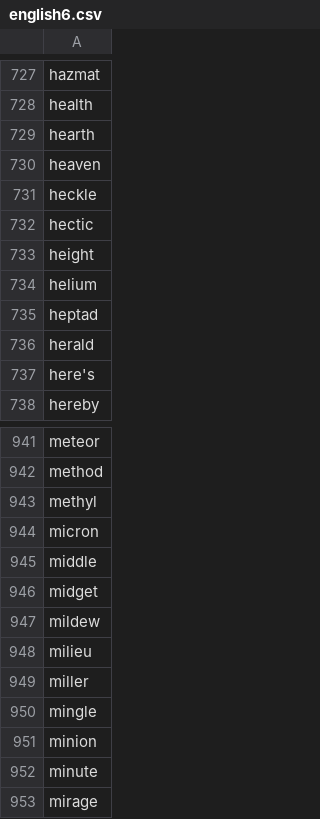
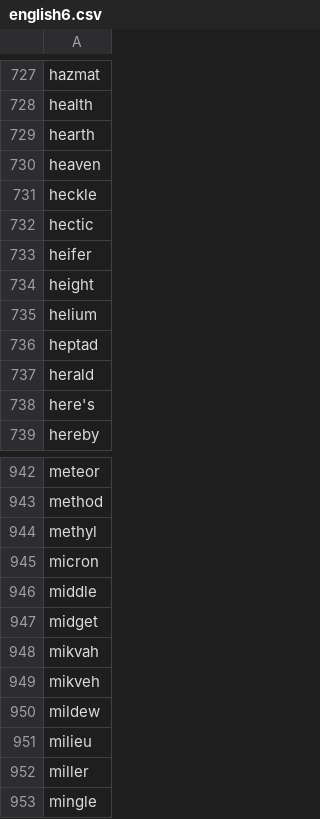
Before and after one commit to yhnnd/wordlab, a CSV file: Files/lang/en/english6.csv, drawn as a sheet; only a part is shown, gaps mark what is left out; the shorter side is filled out with more unchanged rows.

```diff
--- a/Files/lang/en/english6.csv
+++ b/Files/lang/en/english6.csv
@@ -732,2 +732,3 @@ heckle
 hectic
+heifer
 height
@@ -946,2 +947,4 @@ middle
 midget
+mikvah
+mikveh
 mildew
```
Also changed, not shown: Files/lang/ch/chinese6.csv, Files/lang/ch/chinese9.csv, 1 other file.
